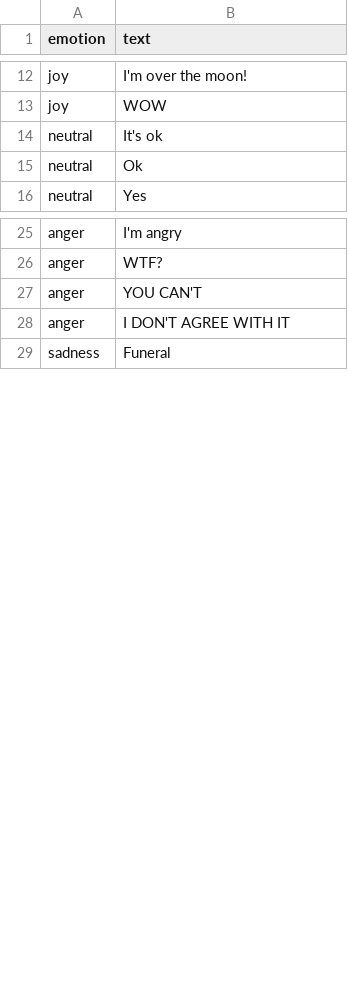
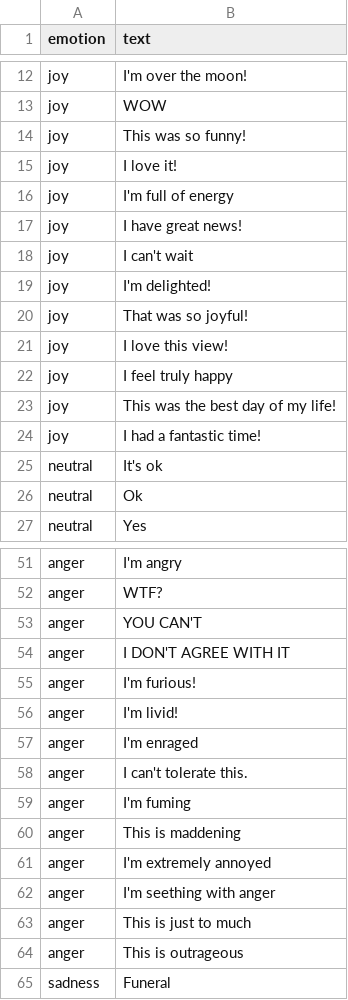
Before and after one commit to Mateusz01K/Projekt_INZ, a CSV file: emotion_dataset.csv, drawn as a sheet; only a part is shown, gaps mark what is left out; the diff covers the shown part only.

```diff
--- a/emotion_dataset.csv
+++ b/emotion_dataset.csv
@@ -13,2 +13,13 @@ joy, "I'm over the moon!"
 joy, "WOW"
+joy, "This was so funny!"
+joy, "I love it!"
+joy, "I'm full of energy"
+joy, "I have great news!"
+joy, "I can't wait"
+joy, "I'm delighted!"
+joy, "That was so joyful!"
+joy, "I love this view!"
+joy, "I feel truly happy"
+joy, "This was the best day of my life!"
+joy, "I had a fantastic time!"
 neutral, "It's ok"
@@ -28,2 +54,12 @@ anger, "YOU CAN'T"
 anger, "I DON'T AGREE WITH IT"
+anger, "I'm furious!"
+anger, "I'm livid!"
+anger, "I'm enraged"
+anger, "I can't tolerate this."
+anger, "I'm fuming"
+anger, "This is maddening"
+anger, "I'm extremely annoyed"
+anger, "I'm seething with anger"
+anger, "This is just to much"
+anger, "This is outrageous"
 sadness, "Funeral"
```
Also changed, not shown: 41 added rows elsewhere in this file, post.csv, 3 other files.
